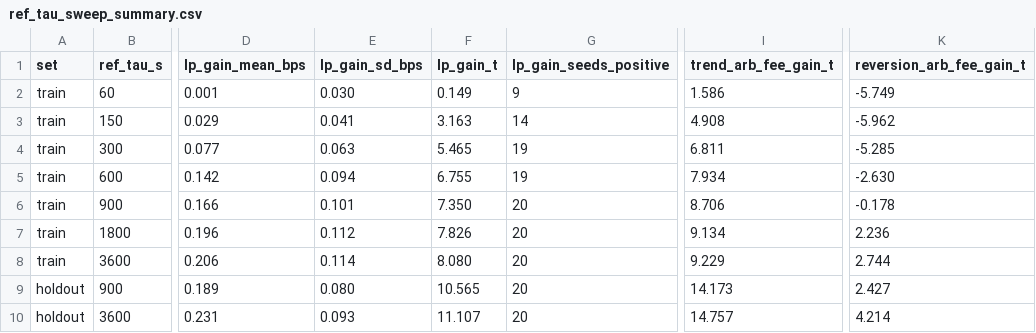
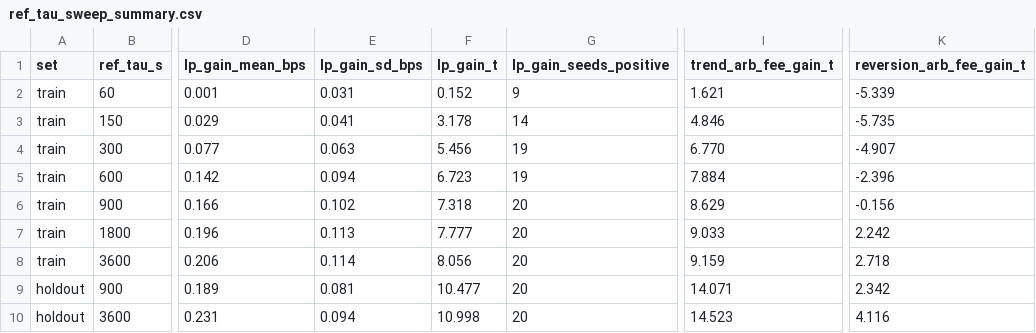
Before and after one commit to tonycai/StoikovHook, a CSV file: docs/simulation/ref_tau_sweep_summary.csv, drawn as a sheet; only a part is shown, gaps mark what is left out; the diff names each change by its address in the sheet, - before the commit and + after, or states it on an @@ line.

```diff
--- a/docs/simulation/ref_tau_sweep_summary.csv
+++ b/docs/simulation/ref_tau_sweep_summary.csv
-E2 (lp_gain_sd_bps): 0.030
+E2 (lp_gain_sd_bps): 0.031
-F2 (lp_gain_t): 0.149
+F2 (lp_gain_t): 0.152
-I2 (trend_arb_fee_gain_t): 1.586
+I2 (trend_arb_fee_gain_t): 1.621
-K2 (reversion_arb_fee_gain_t): -5.749
+K2 (reversion_arb_fee_gain_t): -5.339
-F3 (lp_gain_t): 3.163
+F3 (lp_gain_t): 3.178
-I3 (trend_arb_fee_gain_t): 4.908
+I3 (trend_arb_fee_gain_t): 4.846
-K3 (reversion_arb_fee_gain_t): -5.962
+K3 (reversion_arb_fee_gain_t): -5.735
-F4 (lp_gain_t): 5.465
+F4 (lp_gain_t): 5.456
-I4 (trend_arb_fee_gain_t): 6.811
+I4 (trend_arb_fee_gain_t): 6.770
-K4 (reversion_arb_fee_gain_t): -5.285
+K4 (reversion_arb_fee_gain_t): -4.907
-F5 (lp_gain_t): 6.755
+F5 (lp_gain_t): 6.723
-I5 (trend_arb_fee_gain_t): 7.934
+I5 (trend_arb_fee_gain_t): 7.884
-K5 (reversion_arb_fee_gain_t): -2.630
+K5 (reversion_arb_fee_gain_t): -2.396
-E6 (lp_gain_sd_bps): 0.101
+E6 (lp_gain_sd_bps): 0.102
-F6 (lp_gain_t): 7.350
+F6 (lp_gain_t): 7.318
-I6 (trend_arb_fee_gain_t): 8.706
+I6 (trend_arb_fee_gain_t): 8.629
-K6 (reversion_arb_fee_gain_t): -0.178
+K6 (reversion_arb_fee_gain_t): -0.156
-E7 (lp_gain_sd_bps): 0.112
+E7 (lp_gain_sd_bps): 0.113
-F7 (lp_gain_t): 7.826
+F7 (lp_gain_t): 7.777
-I7 (trend_arb_fee_gain_t): 9.134
+I7 (trend_arb_fee_gain_t): 9.033
-K7 (reversion_arb_fee_gain_t): 2.236
+K7 (reversion_arb_fee_gain_t): 2.242
-F8 (lp_gain_t): 8.080
+F8 (lp_gain_t): 8.056
-I8 (trend_arb_fee_gain_t): 9.229
+I8 (trend_arb_fee_gain_t): 9.159
-K8 (reversion_arb_fee_gain_t): 2.744
+K8 (reversion_arb_fee_gain_t): 2.718
-E9 (lp_gain_sd_bps): 0.080
+E9 (lp_gain_sd_bps): 0.081
-F9 (lp_gain_t): 10.565
+F9 (lp_gain_t): 10.477
-I9 (trend_arb_fee_gain_t): 14.173
+I9 (trend_arb_fee_gain_t): 14.071
-K9 (reversion_arb_fee_gain_t): 2.427
+K9 (reversion_arb_fee_gain_t): 2.342
-E10 (lp_gain_sd_bps): 0.093
+E10 (lp_gain_sd_bps): 0.094
-F10 (lp_gain_t): 11.107
+F10 (lp_gain_t): 10.998
-I10 (trend_arb_fee_gain_t): 14.757
+I10 (trend_arb_fee_gain_t): 14.523
-K10 (reversion_arb_fee_gain_t): 4.214
+K10 (reversion_arb_fee_gain_t): 4.116
```
Also changed, not shown: docs/simulation/ref_tau_reversal_diagnostic_summary.csv, 6 other files.
